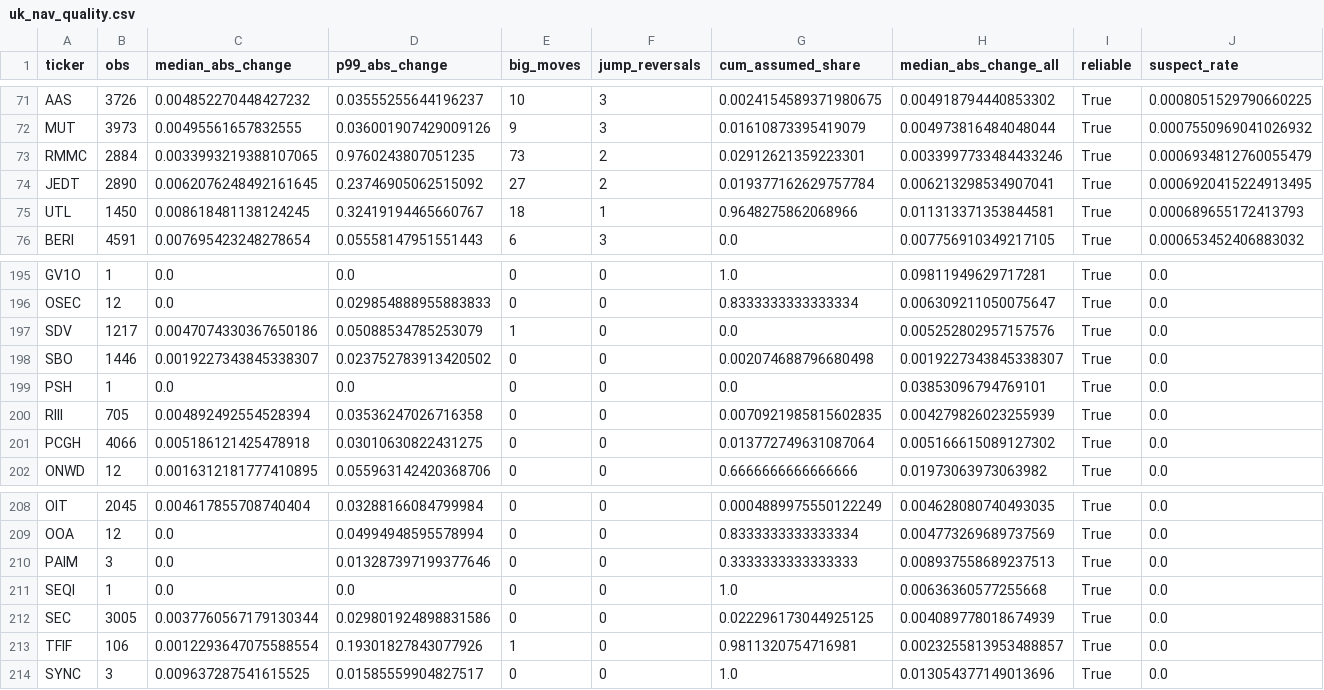
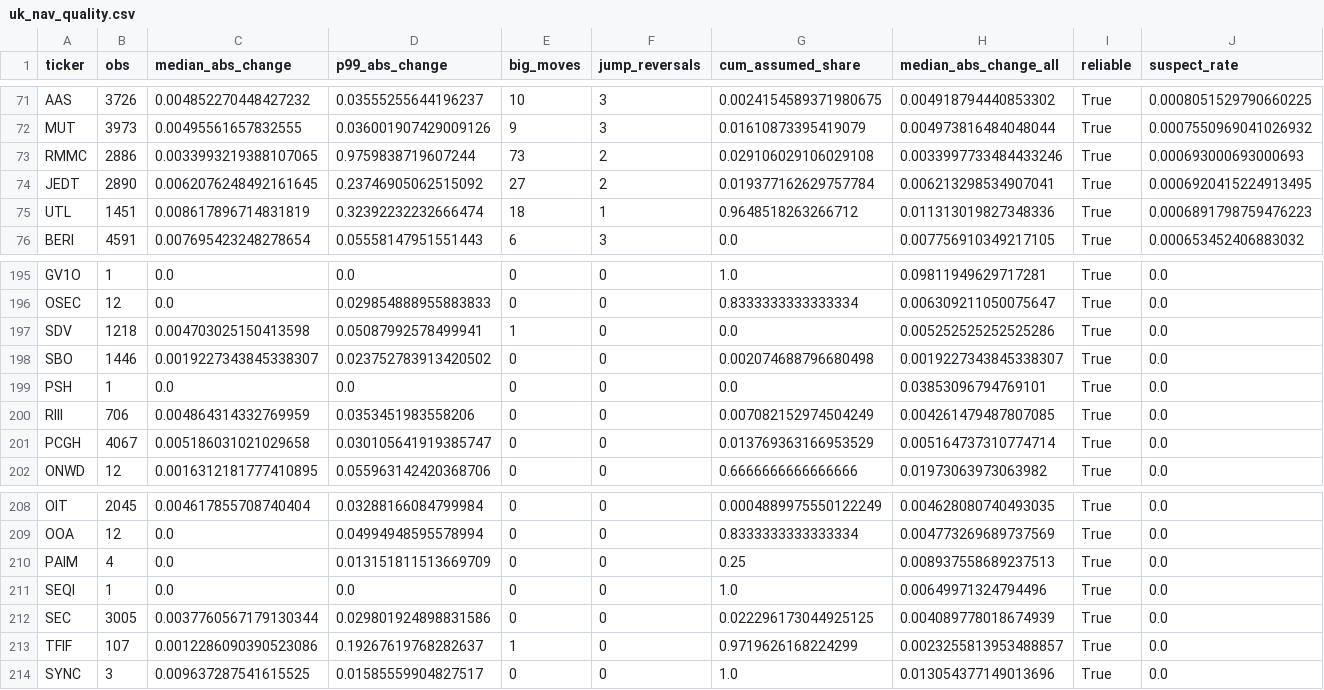
Before and after one commit to hdcapital/cef-research, a CSV file: outputs/live/uk_nav_quality.csv, drawn as a sheet; only a part is shown, gaps mark what is left out; the diff covers the shown part only.

```diff
--- a/outputs/live/uk_nav_quality.csv
+++ b/outputs/live/uk_nav_quality.csv
@@ -72,5 +72,5 @@ AAS,3726,0.004852270448427232,0.03555255644196237,10,3,0.0024154589371980675,0.0
 MUT,3973,0.00495561657832555,0.036001907429009126,9,3,0.01610873395419079,0.004973816484048044,True,0.0007550969041026932
-RMMC,2884,0.0033993219388107065,0.9760243807051235,73,2,0.02912621359223301,0.0033997733484433246,True,0.0006934812760055479
+RMMC,2886,0.0033993219388107065,0.9759838719607244,73,2,0.029106029106029108,0.0033997733484433246,True,0.000693000693000693
 JEDT,2890,0.0062076248492161645,0.23746905062515092,27,2,0.019377162629757784,0.006213298534907041,True,0.0006920415224913495
-UTL,1450,0.008618481138124245,0.32419194465660767,18,1,0.9648275862068966,0.011313371353844581,True,0.000689655172413793
+UTL,1451,0.008617896714831819,0.32392232232666474,18,1,0.9648518263266712,0.011313019827348336,True,0.0006891798759476223
 BERI,4591,0.007695423248278654,0.05558147951551443,6,3,0.0,0.007756910349217105,True,0.000653452406883032
@@ -196,7 +196,7 @@ GV1O,1,0.0,0.0,0,0,1.0,0.09811949629717281,True,0.0
 OSEC,12,0.0,0.029854888955883833,0,0,0.8333333333333334,0.006309211050075647,True,0.0
-SDV,1217,0.0047074330367650186,0.05088534785253079,1,0,0.0,0.005252802957157576,True,0.0
+SDV,1218,0.004703025150413598,0.05087992578499941,1,0,0.0,0.005252525252525286,True,0.0
 SBO,1446,0.0019227343845338307,0.023752783913420502,0,0,0.002074688796680498,0.0019227343845338307,True,0.0
 PSH,1,0.0,0.0,0,0,0.0,0.03853096794769101,True,0.0
-RIII,705,0.004892492554528394,0.03536247026716358,0,0,0.0070921985815602835,0.004279826023255939,True,0.0
-PCGH,4066,0.005186121425478918,0.03010630822431275,0,0,0.013772749631087064,0.005166615089127302,True,0.0
+RIII,706,0.004864314332769959,0.0353451983558206,0,0,0.007082152974504249,0.004261479487807085,True,0.0
+PCGH,4067,0.005186031021029658,0.030105641919385747,0,0,0.013769363166953529,0.005164737310774714,True,0.0
 ONWD,12,0.0016312181777410895,0.055963142420368706,0,0,0.6666666666666666,0.01973063973063982,True,0.0
@@ -209,6 +209,6 @@ OIT,2045,0.004617855708740404,0.03288166084799984,0,0,0.0004889975550122249,0.00
 OOA,12,0.0,0.04994948595578994,0,0,0.8333333333333334,0.004773269689737569,True,0.0
-PAIM,3,0.0,0.013287397199377646,0,0,0.3333333333333333,0.008937558689237513,True,0.0
-SEQI,1,0.0,0.0,0,0,1.0,0.00636360577255668,True,0.0
+PAIM,4,0.0,0.013151811513669709,0,0,0.25,0.008937558689237513,True,0.0
+SEQI,1,0.0,0.0,0,0,1.0,0.00649971324794496,True,0.0
 SEC,3005,0.0037760567179130344,0.029801924898831586,0,0,0.022296173044925125,0.004089778018674939,True,0.0
-TFIF,106,0.0012293647075588554,0.19301827843077926,1,0,0.9811320754716981,0.0023255813953488857,True,0.0
+TFIF,107,0.0012286090390523086,0.19267619768282637,1,0,0.9719626168224299,0.0023255813953488857,True,0.0
 SYNC,3,0.009637287541615525,0.01585559904827517,0,0,1.0,0.013054377149013696,True,0.0
```
Also changed, not shown: 66 edited cells elsewhere in this file, outputs/live/uk_discount_coverage.csv, outputs/live/uk_discount_latest.csv, 6 other files.
